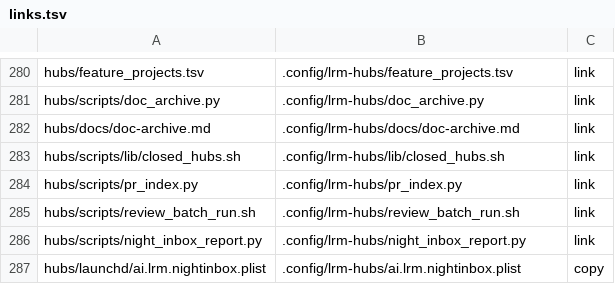
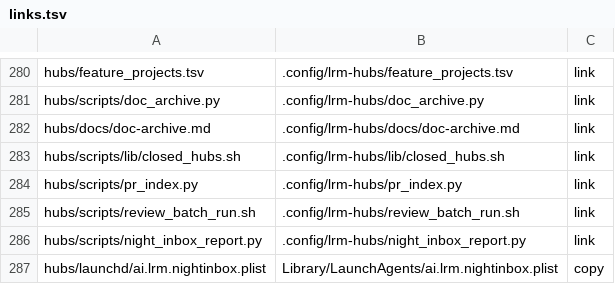
Before and after one commit to cocodding0723/claude-config, a TSV file: links.tsv, drawn as a sheet; only a part is shown, gaps mark what is left out.

Commit message:
아침 보고 예약을 LaunchAgents 에 설치

```diff
--- a/links.tsv
+++ b/links.tsv
@@ -286,2 +286,2 @@ hubs/scripts/review_batch_run.sh	.config/lrm-hubs/review_batch_run.sh	link
 hubs/scripts/night_inbox_report.py	.config/lrm-hubs/night_inbox_report.py	link
-hubs/launchd/ai.lrm.nightinbox.plist	.config/lrm-hubs/ai.lrm.nightinbox.plist	copy
+hubs/launchd/ai.lrm.nightinbox.plist	Library/LaunchAgents/ai.lrm.nightinbox.plist	copy
```
